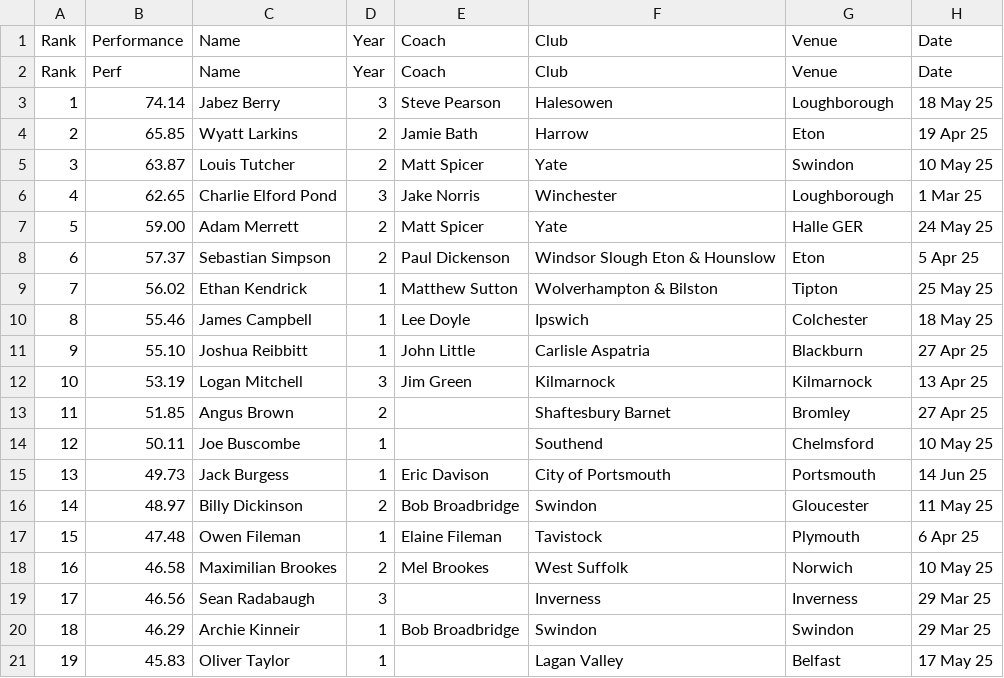
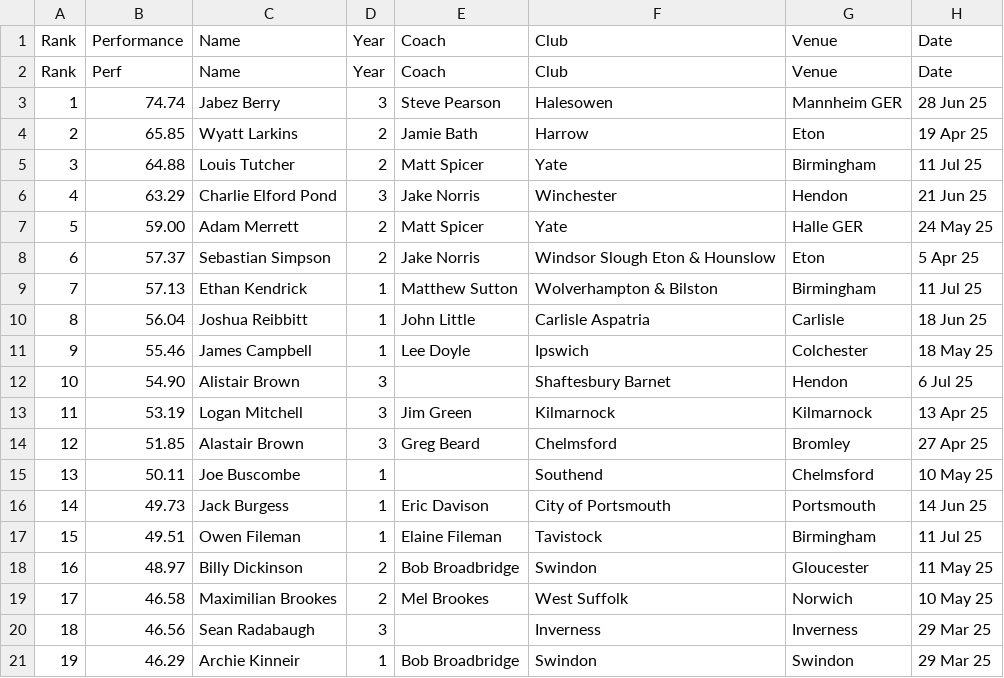
Before and after one commit to Jpaget/HCW, a CSV file: rankings_csv/HT6K_M_2025_U20_rankings.csv, drawn as a sheet; only a part is shown; the shorter side is filled out with more unchanged rows; removed rows and columns are numbered as before the commit, all else as after; the diff covers the shown part only; the diff names each change by its address in the sheet, - before the commit and + after, or states it on an @@ line.

```diff
--- a/rankings_csv/HT6K_M_2025_U20_rankings.csv
+++ b/rankings_csv/HT6K_M_2025_U20_rankings.csv
-B3: 74.14
+B3: 74.74
-G3: Loughborough
+G3: Mannheim GER
-H3: 18 May 25
+H3: 28 Jun 25
-B5: 63.87
+B5: 64.88
-G5: Swindon
+G5: Birmingham
-H5: 10 May 25
+H5: 11 Jul 25
-B6: 62.65
+B6: 63.29
-G6: Loughborough
+G6: Hendon
-H6: 1 Mar 25
+H6: 21 Jun 25
-E8: Paul Dickenson
+E8: Jake Norris
-B9: 56.02
+B9: 57.13
-G9: Tipton
+G9: Birmingham
-H9: 25 May 25
+H9: 11 Jul 25
+row 10: 8 | 56.04 | Joshua Reibbitt | 1 | John Little | Carlisle Aspatria | Carlisle | 18 Jun 25
@@ column A renumbered between rows 11 and 49 @@
-row 11: 9 | 55.10 | Joshua Reibbitt | 1 | John Little | Carlisle Aspatria | Blackburn | 27 Apr 25
+row 12: 10 | 54.90 | Alistair Brown | 3 |  | Shaftesbury Barnet | Hendon | 6 Jul 25
-C14: Angus Brown
+C14: Alastair Brown
-D14: 2
+D14: 3
-E14: (empty)
+E14: Greg Beard
-F14: Shaftesbury Barnet
+F14: Chelmsford
+row 17: 15 | 49.51 | Owen Fileman | 1 | Elaine Fileman | Tavistock | Birmingham | 11 Jul 25
-row 17: 15 | 47.48 | Owen Fileman | 1 | Elaine Fileman | Tavistock | Plymouth | 6 Apr 25
```
Also changed, not shown: 10 added rows, 6 removed rows and 7 edited cells elsewhere in this file, rankings_csv/HT4K_W_2025_ALL_rankings.csv, rankings_csv/HT4K_W_2025_U20_rankings.csv, 2 other files.
